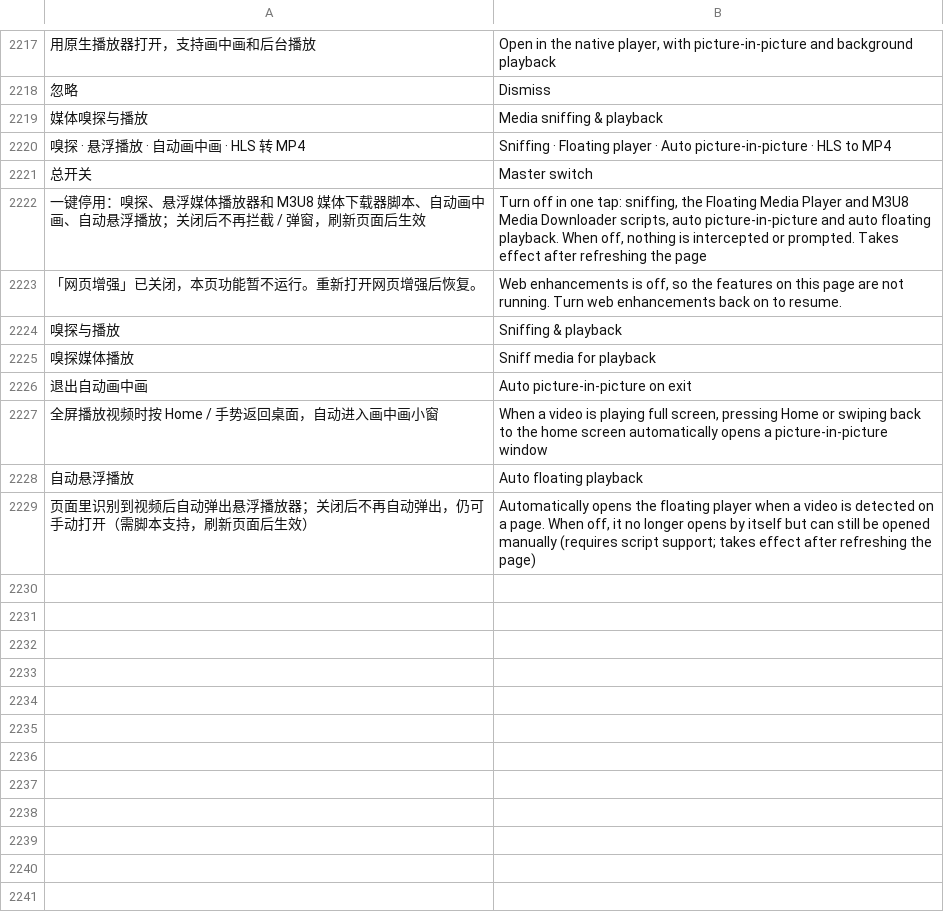
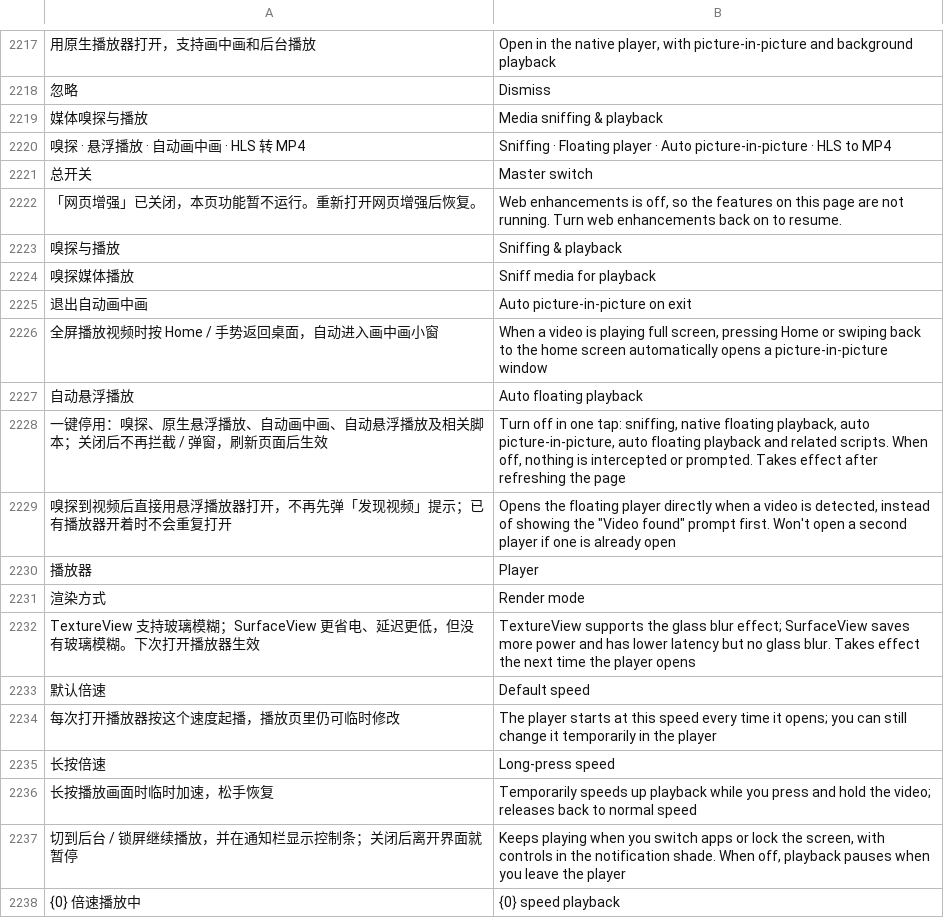
Before and after one commit to dormantxxy/mafari, a TSV file: app/src/main/assets/i18n/en.tsv, drawn as a sheet; only a part is shown, gaps mark what is left out; removed rows and columns are numbered as before the commit, all else as after; the diff names each change by its address in the sheet, - before the commit and + after, or states it on an @@ line.

```diff
--- a/app/src/main/assets/i18n/en.tsv
+++ b/app/src/main/assets/i18n/en.tsv
-row 2222: 一键停用：嗅探、悬浮媒体播放器和 M3U8 媒体下载器脚本、自动画中画、自动悬浮播放；关闭后不再拦截 / 弹窗，刷新页面后生效 | Turn off in one tap: sniffing, the Floating Media Player and M3U8 Media Downloader scripts, auto picture-in-picture and auto floating playback. When off, nothing is intercepted or prompted. Takes effect after refreshing the page
-row 2229: 页面里识别到视频后自动弹出悬浮播放器；关闭后不再自动弹出，仍可手动打开（需脚本支持，刷新页面后生效） | Automatically opens the floating player when a video is detected on a page. When off, it no longer opens by itself but can still be opened manually (requires script support; takes effect after refreshing the page)
+row 2228: 一键停用：嗅探、原生悬浮播放、自动画中画、自动悬浮播放及相关脚本；关闭后不再拦截 / 弹窗，刷新页面后生效 | Turn off in one tap: sniffing, native floating playback, auto picture-in-picture, auto floating playback and related scripts. When off, nothing is intercepted or prompted. Takes effect after refreshing the page
+row 2229: 嗅探到视频后直接用悬浮播放器打开，不再先弹「发现视频」提示；已有播放器开着时不会重复打开 | Opens the floating player directly when a video is detected, instead of showing the "Video found" prompt first. Won't open a second player if one is already open
+row 2230: 播放器 | Player
+row 2231: 渲染方式 | Render mode
+row 2232: TextureView 支持玻璃模糊；SurfaceView 更省电、延迟更低，但没有玻璃模糊。下次打开播放器生效 | TextureView supports the glass blur effect; SurfaceView saves more power and has lower latency but no glass blur. Takes effect the next time the player opens
+row 2233: 默认倍速 | Default speed
+row 2234: 每次打开播放器按这个速度起播，播放页里仍可临时修改 | The player starts at this speed every time it opens; you can still change it temporarily in the player
+row 2235: 长按倍速 | Long-press speed
+row 2236: 长按播放画面时临时加速，松手恢复 | Temporarily speeds up playback while you press and hold the video; releases back to normal speed
+row 2237: 切到后台 / 锁屏继续播放，并在通知栏显示控制条；关闭后离开界面就暂停 | Keeps playing when you switch apps or lock the screen, with controls in the notification shade. When off, playback pauses when you leave the player
+row 2238: {0} 倍速播放中 | {0} speed playback
```
Also changed, not shown: 15 other files.
